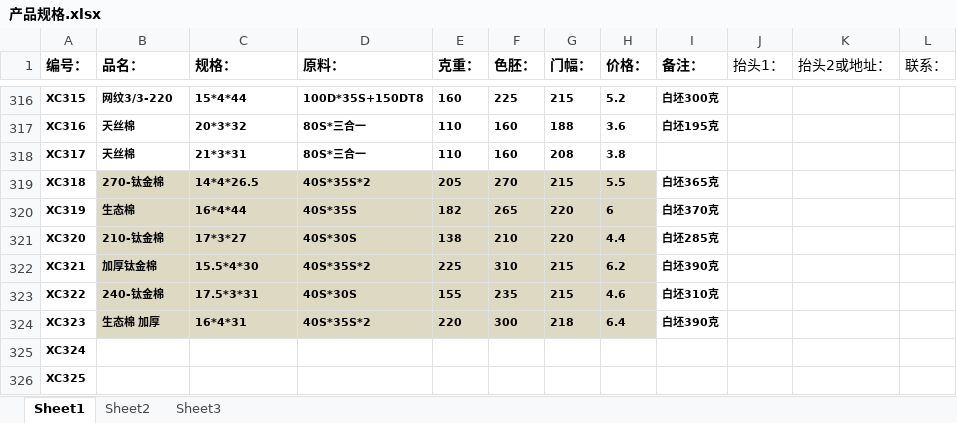
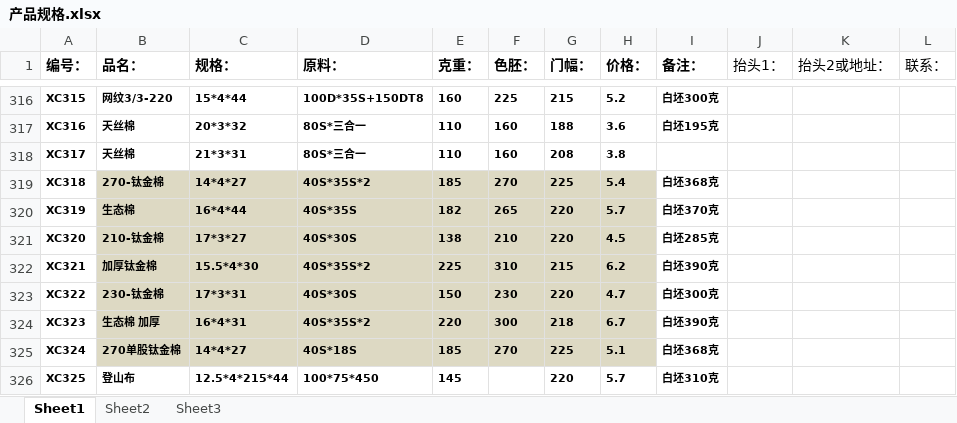
Before and after one commit to SMQCGF/XCDY, an Excel workbook: 产品规格.xlsx, sheet Sheet1, drawn as a sheet; only a part is shown, gaps mark what is left out; values as stored, in another font and other column widths than the file's, no borders; the diff covers the shown part only; the diff names each change by its address in the sheet, - before the commit and + after, or states it on an @@ line.

Commit message:
Add files via upload

```diff
--- a/产品规格.xlsx (sheet Sheet1)
+++ b/产品规格.xlsx (sheet Sheet1)
-C319 (规格：): 14*4*26.5
+C319 (规格：): 14*4*27
-E319 (克重：): 205
+E319 (克重：): 185
-G319 (门幅：): 215
+G319 (门幅：): 225
-H319 (价格：): 5.5
+H319 (价格：): 5.4
-I319 (备注：): 白坯365克
+I319 (备注：): 白坯368克
-H320 (价格：): 6
+H320 (价格：): 5.7
-H321 (价格：): 4.4
+H321 (价格：): 4.5
-B323 (品名：): 240-钛金棉
+B323 (品名：): 230-钛金棉
-C323 (规格：): 17.5*3*31
+C323 (规格：): 17*3*31
-E323 (克重：): 155
+E323 (克重：): 150
-F323 (色胚：): 235
+F323 (色胚：): 230
-G323 (门幅：): 215
+G323 (门幅：): 220
-H323 (价格：): 4.6
+H323 (价格：): 4.7
-I323 (备注：): 白坯310克
+I323 (备注：): 白坯300克
-H324 (价格：): 6.4
+H324 (价格：): 6.7
-B325 (品名：): (empty)
+B325 (品名：): 270单股钛金棉
-B325:H325 fill: none
+B325:H325 fill: #DDD9C3
-C325 (规格：): (empty)
+C325 (规格：): 14*4*27
-D325 (原料：): (empty)
+D325 (原料：): 40S*18S
-E325 (克重：): (empty)
+E325 (克重：): 185
-F325 (色胚：): (empty)
+F325 (色胚：): 270
-G325 (门幅：): (empty)
+G325 (门幅：): 225
-H325 (价格：): (empty)
+H325 (价格：): 5.1
-I325 (备注：): (empty)
+I325 (备注：): 白坯368克
-B326 (品名：): (empty)
+B326 (品名：): 登山布
-C326 (规格：): (empty)
+C326 (规格：): 12.5*4*215*44
-D326 (原料：): (empty)
+D326 (原料：): 100*75*450
-E326 (克重：): (empty)
+E326 (克重：): 145
-G326 (门幅：): (empty)
+G326 (门幅：): 220
-H326 (价格：): (empty)
+H326 (价格：): 5.7
-I326 (备注：): (empty)
+I326 (备注：): 白坯310克
```
Also changed, not shown: 55 edited cells elsewhere in this sheet.
